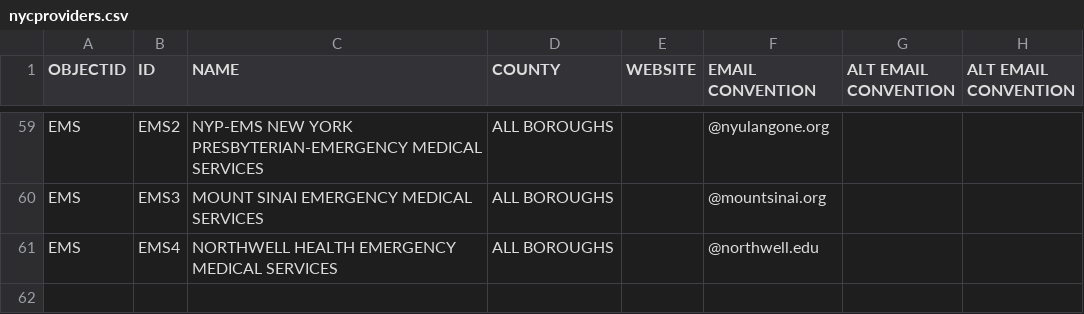
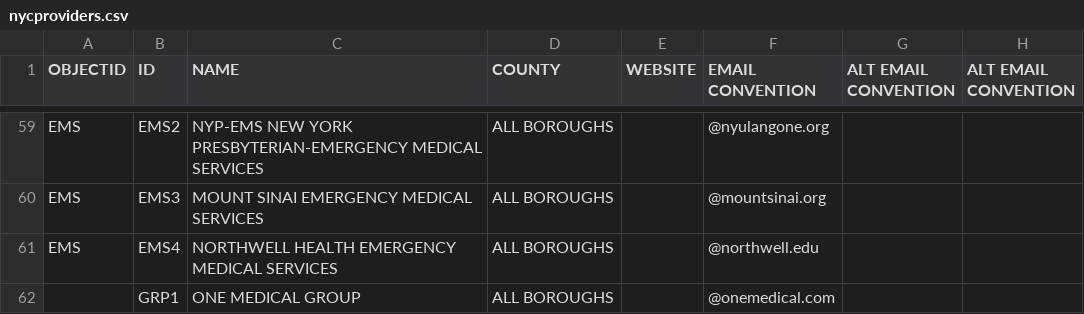
Before and after one commit to helpsupply/helpsupply, a CSV file: data/nycproviders.csv, drawn as a sheet; only a part is shown, gaps mark what is left out.

```diff
--- a/data/nycproviders.csv
+++ b/data/nycproviders.csv
@@ -61 +61,2 @@ EMS,EMS3,MOUNT SINAI EMERGENCY MEDICAL SERVICES,ALL BOROUGHS,,@mountsinai.org,,
 EMS,EMS4,NORTHWELL HEALTH EMERGENCY MEDICAL SERVICES,ALL BOROUGHS,,@northwell.edu,,
+,GRP1,ONE MEDICAL GROUP,ALL BOROUGHS,,@onemedical.com,,
```
Also changed, not shown: 3 other files.
